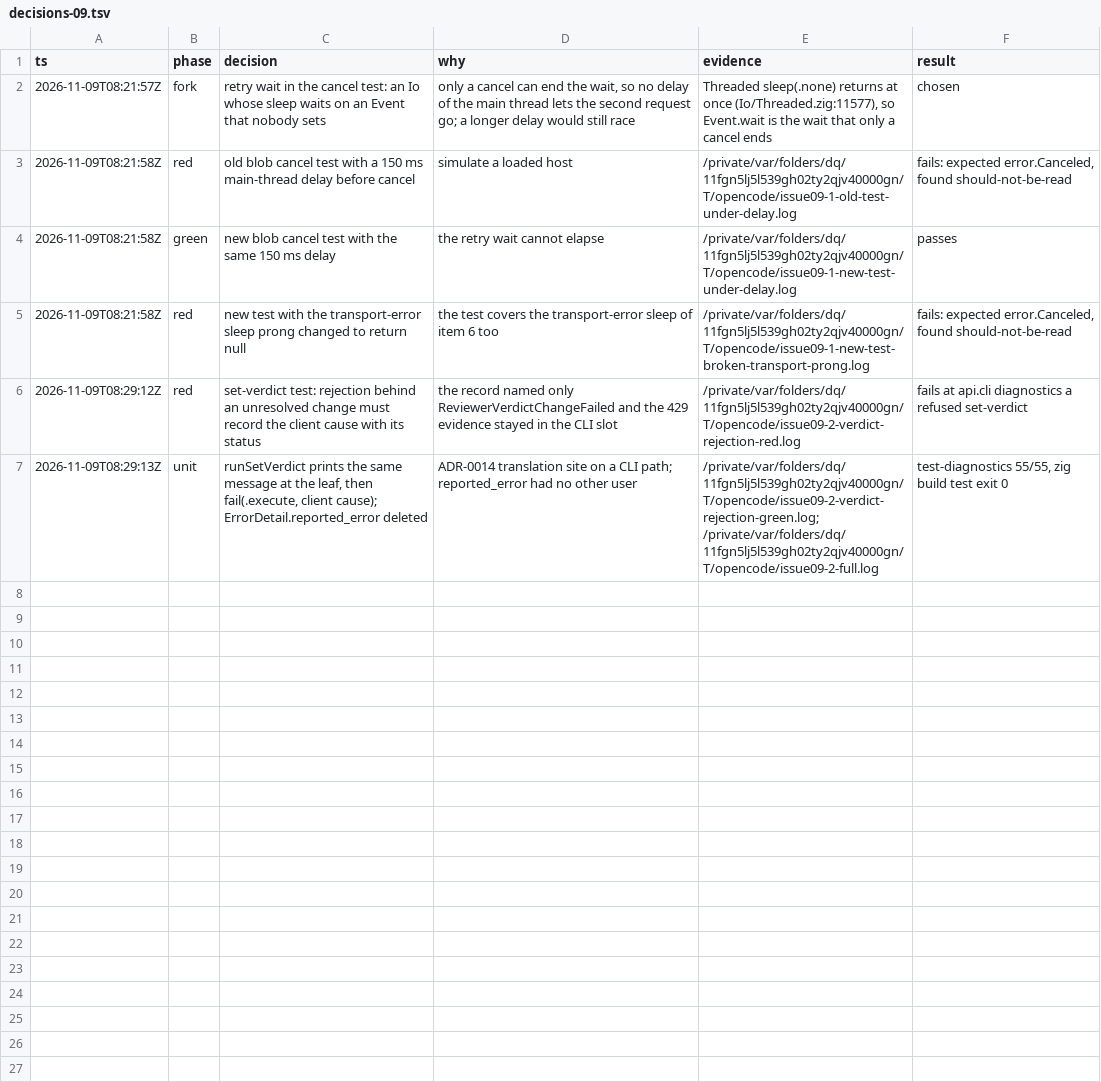
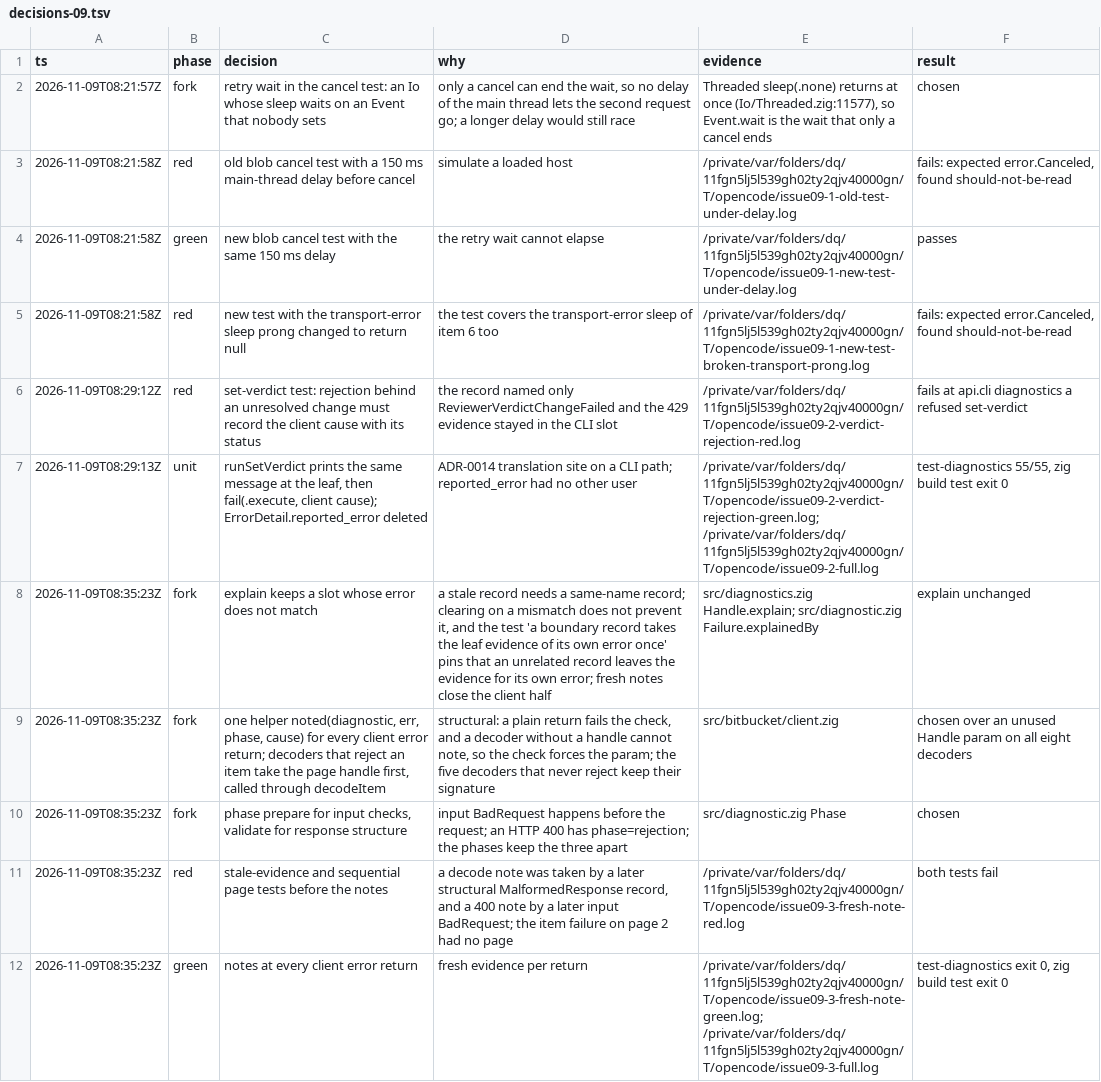
Before and after one commit to stefanvonderkrone/bbr, a TSV file: .scratch/error-handling-discipline/decisions-09.tsv, drawn as a sheet; the diff names each change by its address in the sheet, - before the commit and + after, or states it on an @@ line.

Commit message:
bitbucket: note fresh evidence at every client error return
A structural MalformedResponse check and an input BadRequest check returned
the error without a note. A boundary record of that error could then take
the evidence of an earlier failure with the same name. Every such return
now goes through noted, which notes the phase and returns the error. Input
checks use phase prepare, and response checks use phase validate. Item
decoders that can reject an item take the page handle, so an item failure
on a sequential list page now names its page.

```diff
--- a/.scratch/error-handling-discipline/decisions-09.tsv
+++ b/.scratch/error-handling-discipline/decisions-09.tsv
+row 8: 2026-11-09T08:35:23Z | fork | explain keeps a slot whose error does not match | a stale record needs a same-name record; clearing on a mismatch does not prevent it, and the test 'a boundary record takes the leaf evidence of its own error once' pins that an unrelated record leaves the evidence for its own error; fresh notes close the client half | src/diagnostics.zig Handle.explain; src/diagnostic.zig Failure.explainedBy | explain unchanged
+row 9: 2026-11-09T08:35:23Z | fork | one helper noted(diagnostic, err, phase, cause) for every client error return; decoders that reject an item take the page handle first, called through decodeItem | structural: a plain return fails the check, and a decoder without a handle cannot note, so the check forces the param; the five decoders that never reject keep their signature | src/bitbucket/client.zig | chosen over an unused Handle param on all eight decoders
+row 10: 2026-11-09T08:35:23Z | fork | phase prepare for input checks, validate for response structure | input BadRequest happens before the request; an HTTP 400 has phase=rejection; the phases keep the three apart | src/diagnostic.zig Phase | chosen
+row 11: 2026-11-09T08:35:23Z | red | stale-evidence and sequential page tests before the notes | a decode note was taken by a later structural MalformedResponse record, and a 400 note by a later input BadRequest; the item failure on page 2 had no page | /private/var/folders/dq/11fgn5lj5l539gh02ty2qjv40000gn/T/opencode/issue09-3-fresh-note-red.log | both tests fail
+row 12: 2026-11-09T08:35:23Z | green | notes at every client error return | fresh evidence per return | /private/var/folders/dq/11fgn5lj5l539gh02ty2qjv40000gn/T/opencode/issue09-3-fresh-note-green.log; /private/var/folders/dq/11fgn5lj5l539gh02ty2qjv40000gn/T/opencode/issue09-3-full.log | test-diagnostics exit 0, zig build test exit 0
```
Also changed, not shown: 1 other file.
